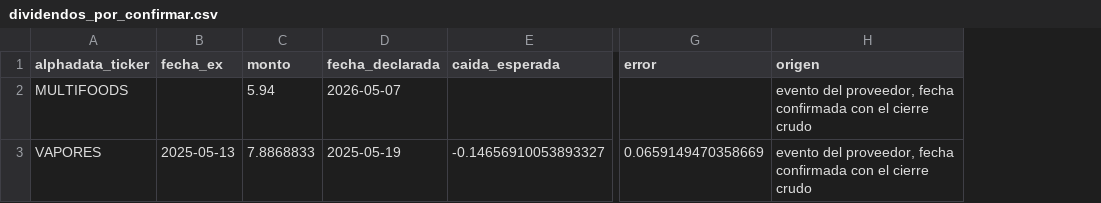
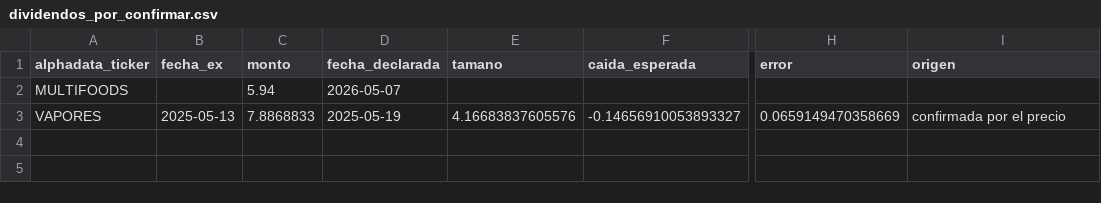
Before and after one commit to rodrigoaguirrediaz6644/alphadata-beta, a CSV file: data/dividendos_por_confirmar.csv, drawn as a sheet; only a part is shown, gaps mark what is left out; addresses are those after the commit; the diff names each change by its address in the sheet, - before the commit and + after, or states it on an @@ line.

```diff
--- a/data/dividendos_por_confirmar.csv
+++ b/data/dividendos_por_confirmar.csv
+column E (tamano), row 3: 4.16683837605576
-I2 (origen): evento del proveedor, fecha confirmada con el cierre crudo
+I2 (origen): (empty)
-I3 (origen): evento del proveedor, fecha confirmada con el cierre crudo
+I3 (origen): confirmada por el precio
```
Also changed, not shown: data/dividendos.csv, 5 other files.
